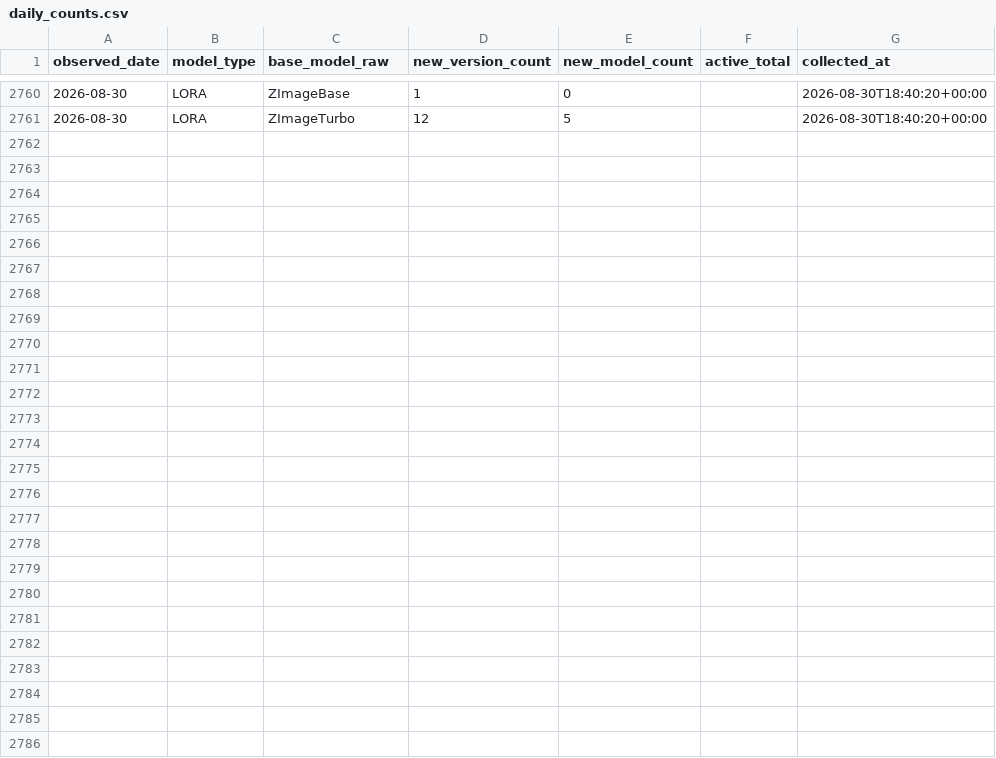
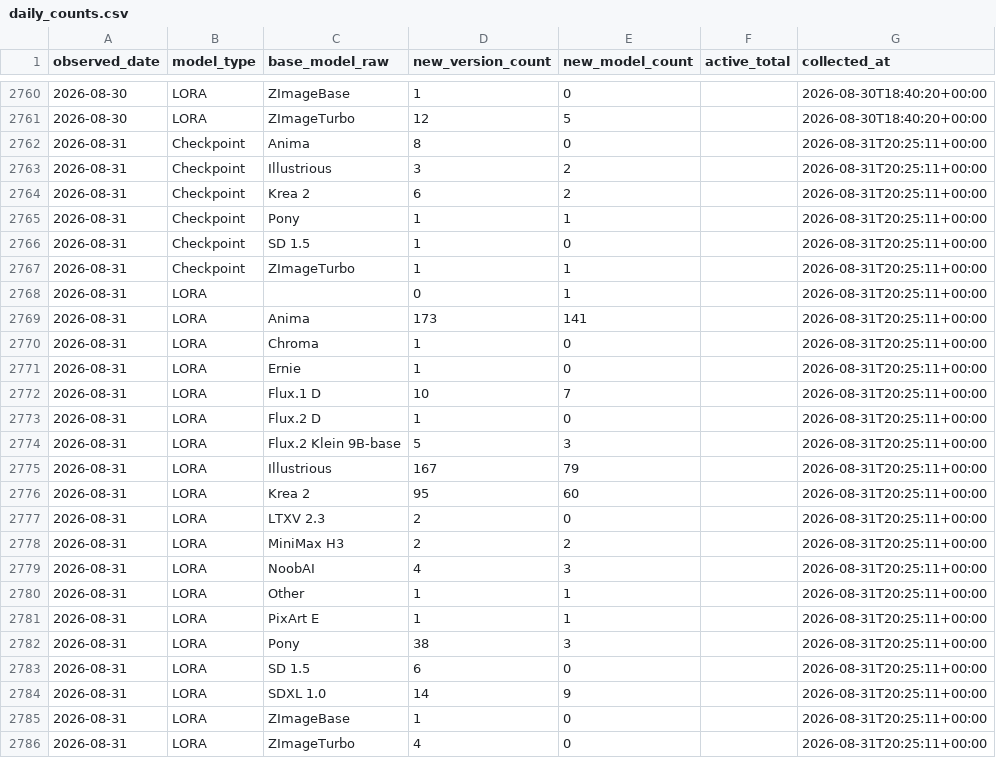
Before and after one commit to Shiba-2-shiba/civiresearch-experimental, a CSV file: data/daily_counts.csv, drawn as a sheet; only a part is shown, gaps mark what is left out.

```diff
--- a/data/daily_counts.csv
+++ b/data/daily_counts.csv
@@ -2761 +2761,26 @@ observed_date,model_type,base_model_raw,new_version_count,new_model_count,active
 2026-08-30,LORA,ZImageTurbo,12,5,,2026-08-30T18:40:20+00:00
+2026-08-31,Checkpoint,Anima,8,0,,2026-08-31T20:25:11+00:00
+2026-08-31,Checkpoint,Illustrious,3,2,,2026-08-31T20:25:11+00:00
+2026-08-31,Checkpoint,Krea 2,6,2,,2026-08-31T20:25:11+00:00
+2026-08-31,Checkpoint,Pony,1,1,,2026-08-31T20:25:11+00:00
+2026-08-31,Checkpoint,SD 1.5,1,0,,2026-08-31T20:25:11+00:00
+2026-08-31,Checkpoint,ZImageTurbo,1,1,,2026-08-31T20:25:11+00:00
+2026-08-31,LORA,,0,1,,2026-08-31T20:25:11+00:00
+2026-08-31,LORA,Anima,173,141,,2026-08-31T20:25:11+00:00
+2026-08-31,LORA,Chroma,1,0,,2026-08-31T20:25:11+00:00
+2026-08-31,LORA,Ernie,1,0,,2026-08-31T20:25:11+00:00
+2026-08-31,LORA,Flux.1 D,10,7,,2026-08-31T20:25:11+00:00
+2026-08-31,LORA,Flux.2 D,1,0,,2026-08-31T20:25:11+00:00
+2026-08-31,LORA,Flux.2 Klein 9B-base,5,3,,2026-08-31T20:25:11+00:00
+2026-08-31,LORA,Illustrious,167,79,,2026-08-31T20:25:11+00:00
+2026-08-31,LORA,Krea 2,95,60,,2026-08-31T20:25:11+00:00
+2026-08-31,LORA,LTXV 2.3,2,0,,2026-08-31T20:25:11+00:00
+2026-08-31,LORA,MiniMax H3,2,2,,2026-08-31T20:25:11+00:00
+2026-08-31,LORA,NoobAI,4,3,,2026-08-31T20:25:11+00:00
+2026-08-31,LORA,Other,1,1,,2026-08-31T20:25:11+00:00
+2026-08-31,LORA,PixArt E,1,1,,2026-08-31T20:25:11+00:00
+2026-08-31,LORA,Pony,38,3,,2026-08-31T20:25:11+00:00
+2026-08-31,LORA,SD 1.5,6,0,,2026-08-31T20:25:11+00:00
+2026-08-31,LORA,SDXL 1.0,14,9,,2026-08-31T20:25:11+00:00
+2026-08-31,LORA,ZImageBase,1,0,,2026-08-31T20:25:11+00:00
+2026-08-31,LORA,ZImageTurbo,4,0,,2026-08-31T20:25:11+00:00
```
Also changed, not shown: data/exports/base_model_audit.csv, data/exports/monthly_counts.csv, 2 other files.
